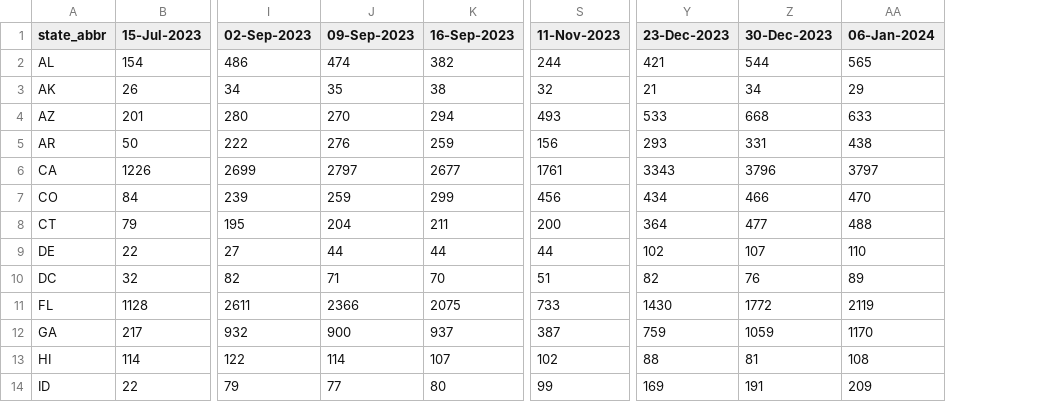
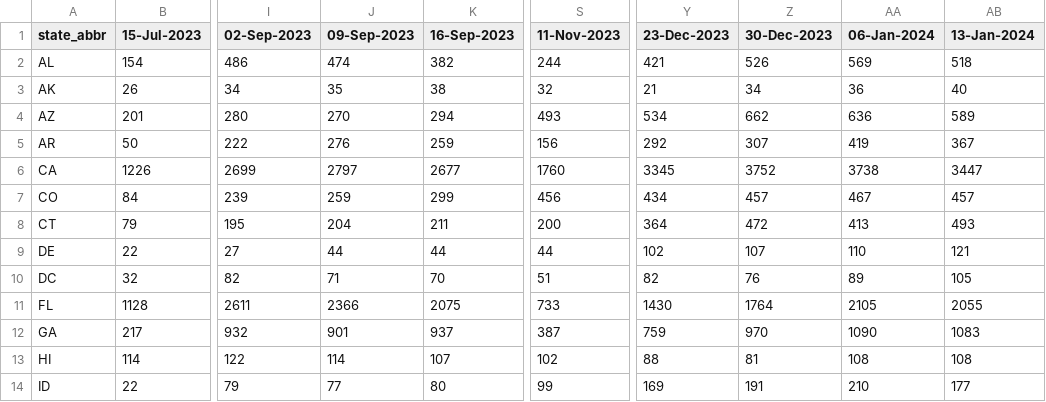
Before and after one commit to tkcy/projections2023_2024, a CSV file: modelinput/covidhosps.csv, drawn as a sheet; only a part is shown, gaps mark what is left out; the diff covers the shown part only; the diff names each change by its address in the sheet, - before the commit and + after, or states it on an @@ line.

```diff
--- a/modelinput/covidhosps.csv
+++ b/modelinput/covidhosps.csv
+column AB (13-Jan-2024), rows 2-14: 518 | 40 | 589 | 367 | 3447 | 457 | 493 | 121 | 105 | 2055 | 1083 | 108 | 177
-Z2 (30-Dec-2023): 544
+Z2 (30-Dec-2023): 526
-AA2 (06-Jan-2024): 565
+AA2 (06-Jan-2024): 569
-AA3 (06-Jan-2024): 29
+AA3 (06-Jan-2024): 36
-Y4 (23-Dec-2023): 533
+Y4 (23-Dec-2023): 534
-Z4 (30-Dec-2023): 668
+Z4 (30-Dec-2023): 662
-AA4 (06-Jan-2024): 633
+AA4 (06-Jan-2024): 636
-Y5 (23-Dec-2023): 293
+Y5 (23-Dec-2023): 292
-Z5 (30-Dec-2023): 331
+Z5 (30-Dec-2023): 307
-AA5 (06-Jan-2024): 438
+AA5 (06-Jan-2024): 419
-S6 (11-Nov-2023): 1761
+S6 (11-Nov-2023): 1760
-Y6 (23-Dec-2023): 3343
+Y6 (23-Dec-2023): 3345
-Z6 (30-Dec-2023): 3796
+Z6 (30-Dec-2023): 3752
-AA6 (06-Jan-2024): 3797
+AA6 (06-Jan-2024): 3738
-Z7 (30-Dec-2023): 466
+Z7 (30-Dec-2023): 457
-AA7 (06-Jan-2024): 470
+AA7 (06-Jan-2024): 467
-Z8 (30-Dec-2023): 477
+Z8 (30-Dec-2023): 472
-AA8 (06-Jan-2024): 488
+AA8 (06-Jan-2024): 413
-Z11 (30-Dec-2023): 1772
+Z11 (30-Dec-2023): 1764
-AA11 (06-Jan-2024): 2119
+AA11 (06-Jan-2024): 2105
-J12 (09-Sep-2023): 900
+J12 (09-Sep-2023): 901
-Z12 (30-Dec-2023): 1059
+Z12 (30-Dec-2023): 970
-AA12 (06-Jan-2024): 1170
+AA12 (06-Jan-2024): 1090
-AA14 (06-Jan-2024): 209
+AA14 (06-Jan-2024): 210
```
Also changed, not shown: 112 edited cells elsewhere in this file, modelinput/fluhosps.csv, 3 other files.
